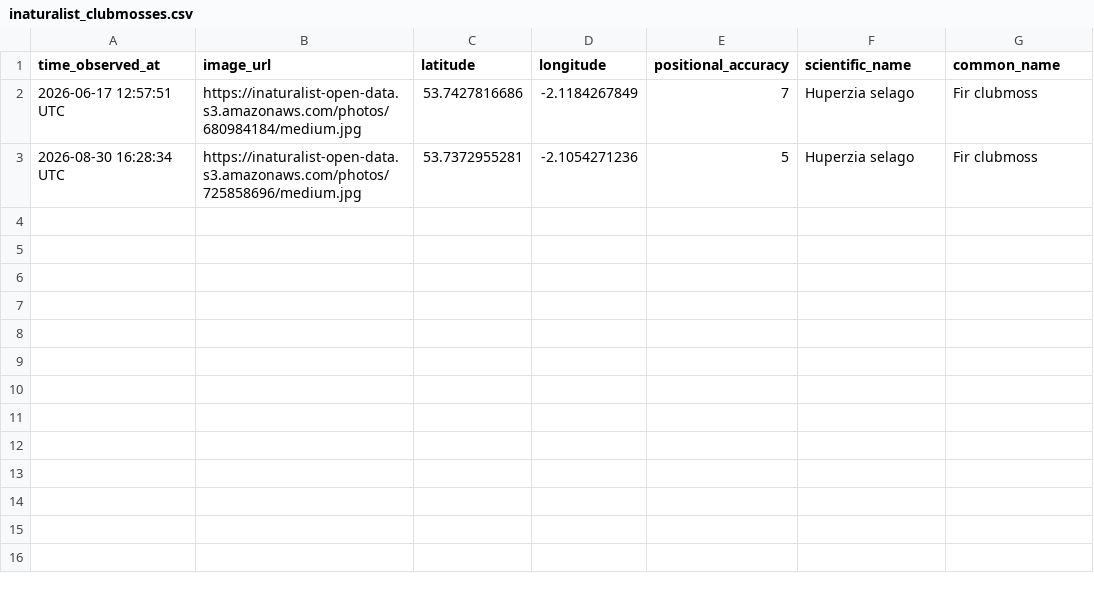
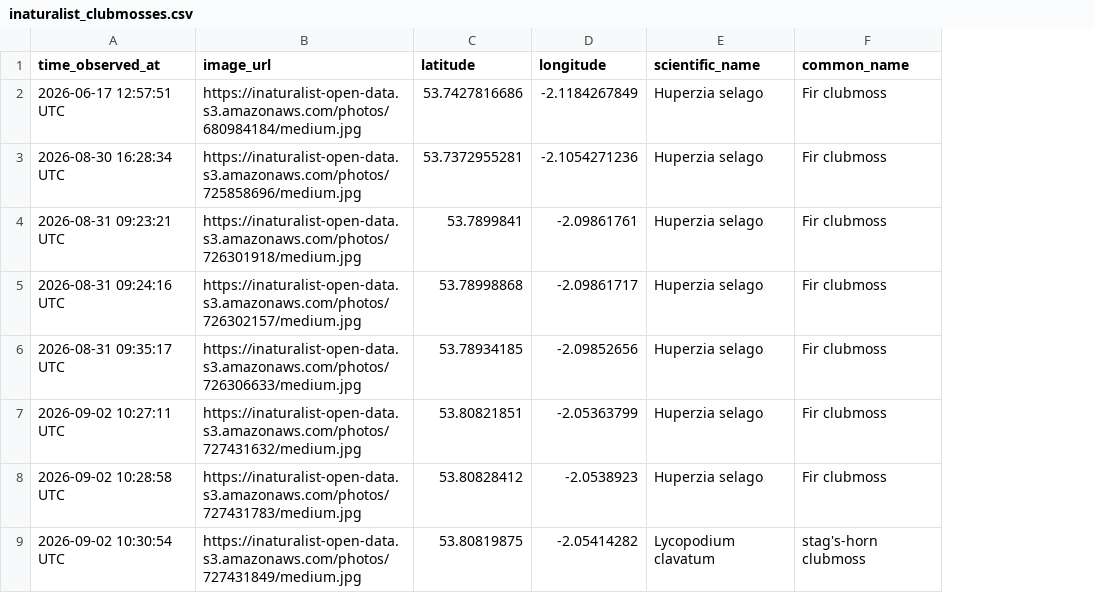
Before and after one commit to JakoboEU/todmorden-ferns, a CSV file: data/inaturalist_clubmosses.csv, drawn as a sheet; removed rows and columns are numbered as before the commit, all else as after; the diff names each change by its address in the sheet, - before the commit and + after, or states it on an @@ line.

Commit message:
Update inat data

```diff
--- a/data/inaturalist_clubmosses.csv
+++ b/data/inaturalist_clubmosses.csv
-column E (positional_accuracy), rows 2-3: 7 | 5
+row 4: 2026-08-31 09:23:21 UTC | https://inaturalist-open-data.s3.amazonaws.com/photos/726301918/medium.jpg | 53.7899841 | -2.09861761 | Huperzia selago | Fir clubmoss
+row 5: 2026-08-31 09:24:16 UTC | https://inaturalist-open-data.s3.amazonaws.com/photos/726302157/medium.jpg | 53.78998868 | -2.09861717 | Huperzia selago | Fir clubmoss
+row 6: 2026-08-31 09:35:17 UTC | https://inaturalist-open-data.s3.amazonaws.com/photos/726306633/medium.jpg | 53.78934185 | -2.09852656 | Huperzia selago | Fir clubmoss
+row 7: 2026-09-02 10:27:11 UTC | https://inaturalist-open-data.s3.amazonaws.com/photos/727431632/medium.jpg | 53.80821851 | -2.05363799 | Huperzia selago | Fir clubmoss
+row 8: 2026-09-02 10:28:58 UTC | https://inaturalist-open-data.s3.amazonaws.com/photos/727431783/medium.jpg | 53.80828412 | -2.0538923 | Huperzia selago | Fir clubmoss
+row 9: 2026-09-02 10:30:54 UTC | https://inaturalist-open-data.s3.amazonaws.com/photos/727431849/medium.jpg | 53.80819875 | -2.05414282 | Lycopodium clavatum | stag's-horn clubmoss
```
Also changed, not shown: 4 other files.
